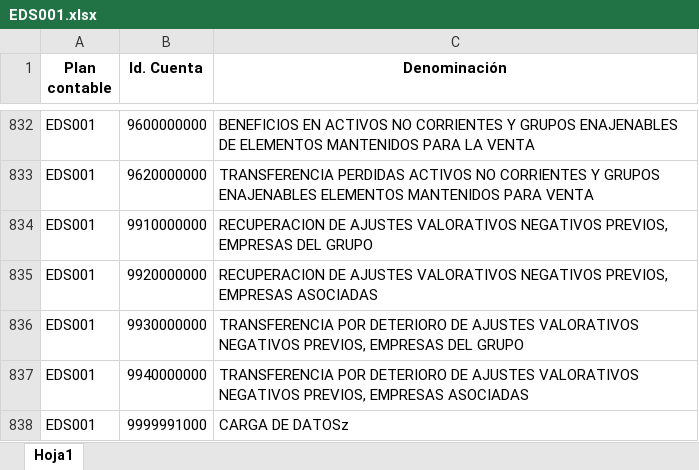
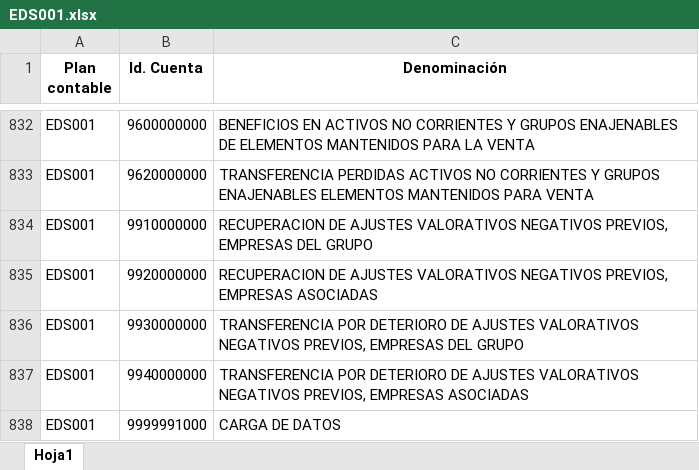
Before and after one commit to mdiago/wefinz, an Excel workbook: EDS001.xlsx, sheet Hoja1, drawn as a sheet; only a part is shown, gaps mark what is left out; values as stored, in another font and other column widths than the file's, no borders; the diff names each change by its address in the sheet, - before the commit and + after, or states it on an @@ line.

Commit message:
Modificacion prueba a original
Restaurar datos originales Plan Cuentas

```diff
--- a/EDS001.xlsx (sheet Hoja1)
+++ b/EDS001.xlsx (sheet Hoja1)
-C838 (Denominación): CARGA DE DATOSz
+C838 (Denominación): CARGA DE DATOS
```
